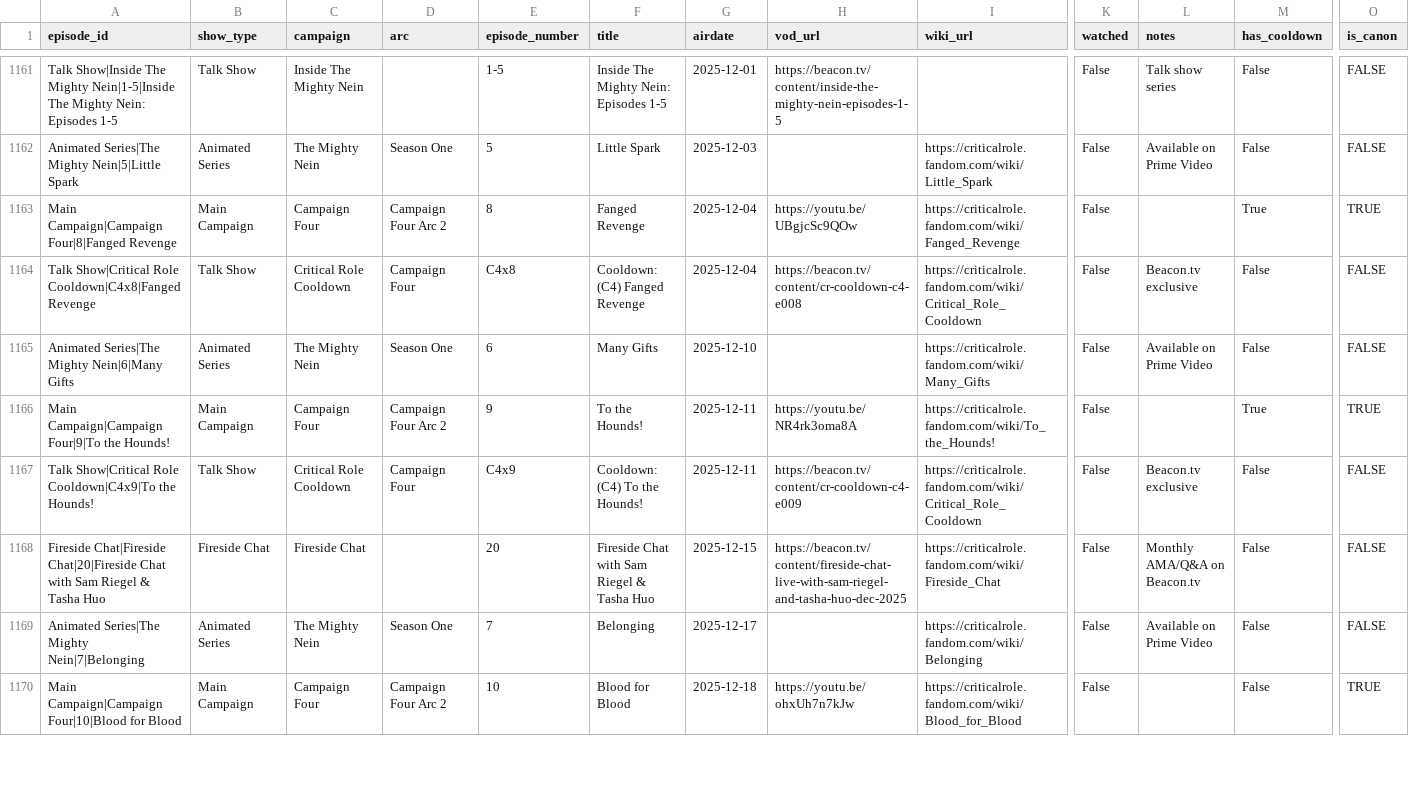
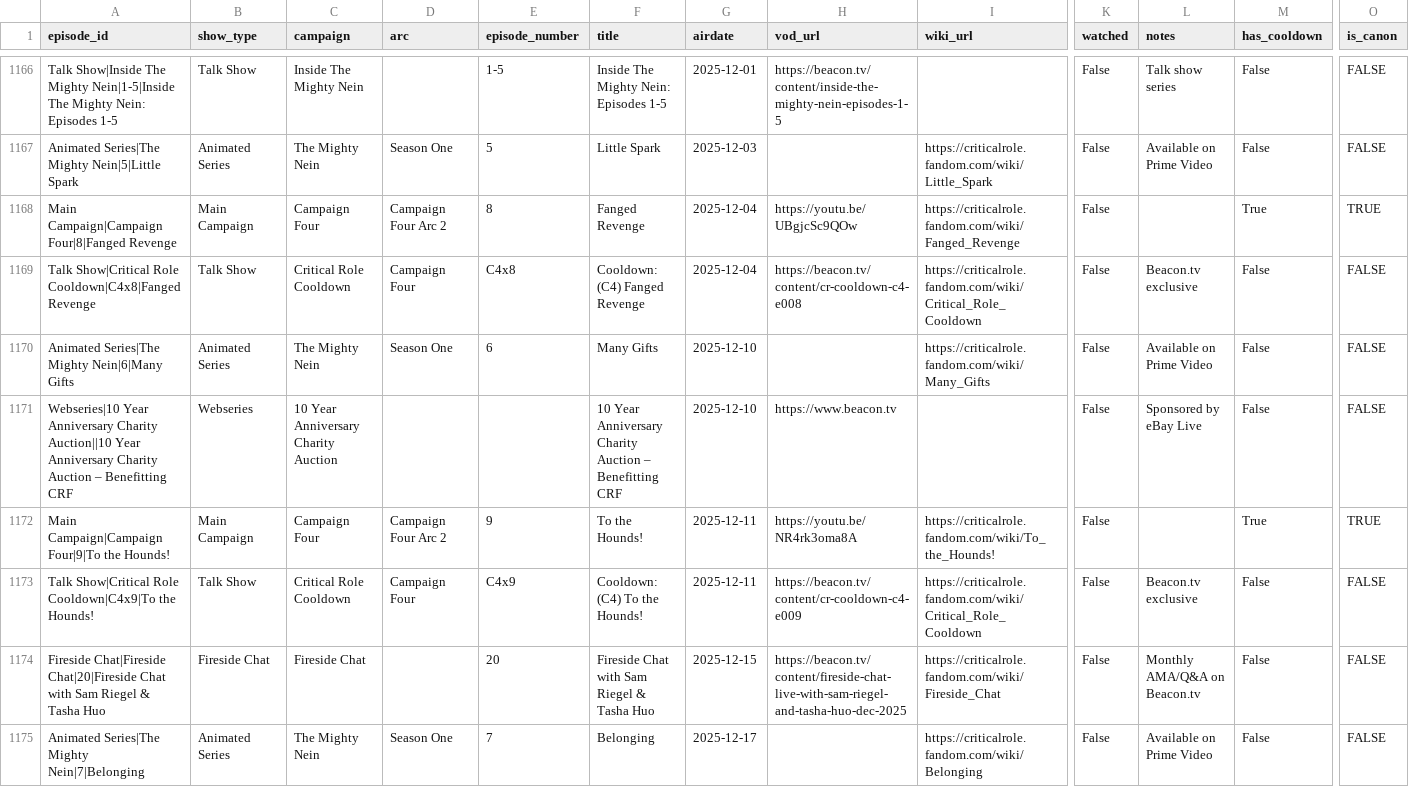
Before and after one commit to mjgutermuth/fun-things, a CSV file: cr-tracker/cr_episodes_series_airdates.csv, drawn as a sheet; only a part is shown, gaps mark what is left out; the shorter side is filled out with more unchanged rows; rows hold the shown columns only; the diff covers the shown part only; the diff names each change by its address in the sheet, - before the commit and + after, or states it on an @@ line.

```diff
--- a/cr-tracker/cr_episodes_series_airdates.csv
+++ b/cr-tracker/cr_episodes_series_airdates.csv
+row 1171: Webseries|10 Year Anniversary Charity Auction||10 Year Anniversary Charity Auction – Benefitting CRF | Webseries | 10 Year Anniversary Charity Auction |  |  | 10 Year Anniversary Charity Auction – Benefitting CRF | 2025-12-10 | https://www.beacon.tv |  | False | Sponsored by eBay Live | False | FALSE
```
Also changed, not shown: 17 added rows elsewhere in this file.
